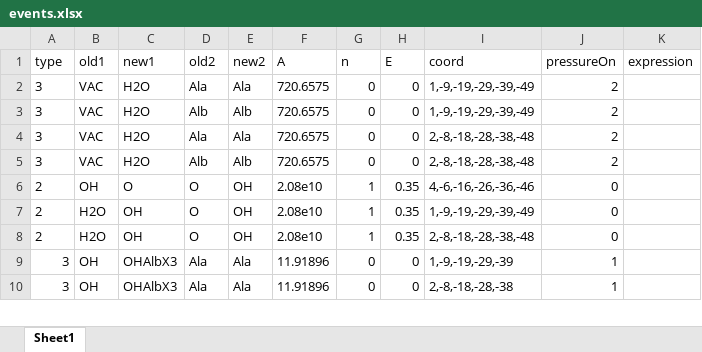
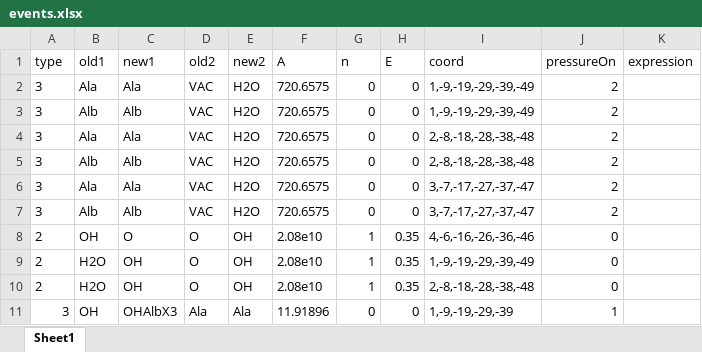
Before and after one commit to LibraArkham/SPPARKS_TMA-H2O, an Excel workbook: data/events.xlsx, sheet Sheet1, drawn as a sheet; only a part is shown; the shorter side is filled out with more unchanged rows; values as stored, in another font and other column widths than the file's, no borders; the diff names each change by its address in the sheet, - before the commit and + after, or states it on an @@ line.

Commit message:
modified:   data/events.xlsx

```diff
--- a/data/events.xlsx (sheet Sheet1)
+++ b/data/events.xlsx (sheet Sheet1)
-B2 (old1): VAC
+B2 (old1): Ala
-C2 (new1): H2O
+C2 (new1): Ala
-D2 (old2): Ala
+D2 (old2): VAC
-E2 (new2): Ala
+E2 (new2): H2O
-B3 (old1): VAC
+B3 (old1): Alb
-C3 (new1): H2O
+C3 (new1): Alb
-D3 (old2): Alb
+D3 (old2): VAC
-E3 (new2): Alb
+E3 (new2): H2O
-B4 (old1): VAC
+B4 (old1): Ala
-C4 (new1): H2O
+C4 (new1): Ala
-D4 (old2): Ala
+D4 (old2): VAC
-E4 (new2): Ala
+E4 (new2): H2O
-B5 (old1): VAC
+B5 (old1): Alb
-C5 (new1): H2O
+C5 (new1): Alb
-D5 (old2): Alb
+D5 (old2): VAC
-E5 (new2): Alb
+E5 (new2): H2O
+row 6: 3 | Ala | Ala | VAC | H2O | 720.6575 | 0 | 0 | 3,-7,-17,-27,-37,-47 | 2
+row 7: 3 | Alb | Alb | VAC | H2O | 720.6575 | 0 | 0 | 3,-7,-17,-27,-37,-47 | 2
```
